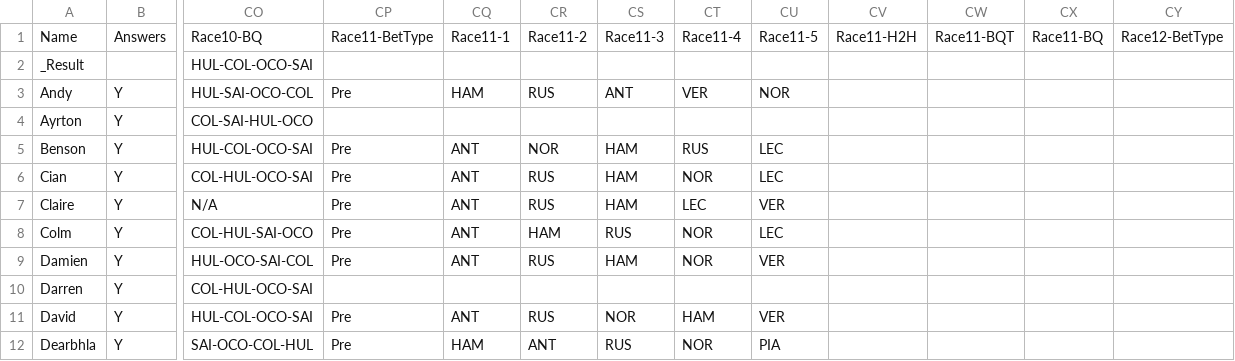
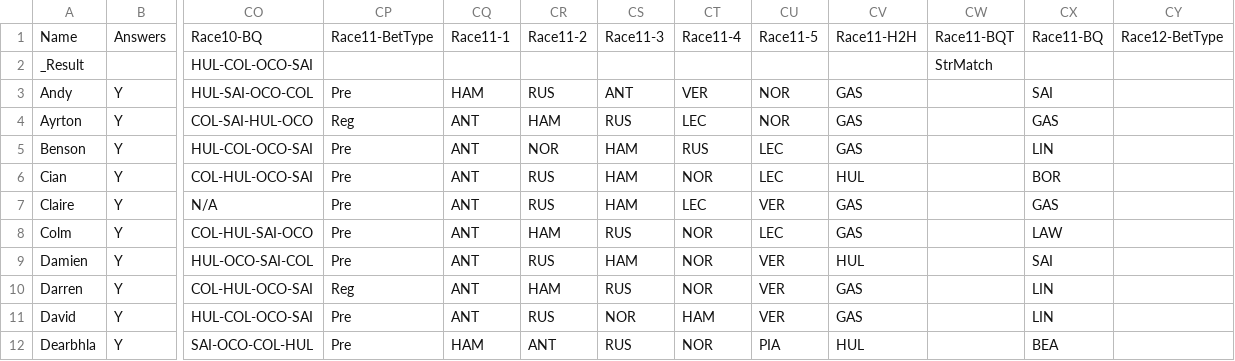
Before and after one commit to DaveJord/F1Comp, a CSV file: races.csv, drawn as a sheet; only a part is shown, gaps mark what is left out; the diff covers the shown part only; the diff names each change by its address in the sheet, - before the commit and + after, or states it on an @@ line.

Commit message:
Pre race Silverstone

```diff
--- a/races.csv
+++ b/races.csv
-CW2: (empty)
+CW2: StrMatch
-CV3:CV5: (empty)
+CV3:CV5: GAS
-CX3: (empty)
+CX3: SAI
-CP4: (empty)
+CP4: Reg
-CQ4: (empty)
+CQ4: ANT
-CR4: (empty)
+CR4: HAM
-CS4: (empty)
+CS4: RUS
-CT4: (empty)
+CT4: LEC
-CU4: (empty)
+CU4: NOR
-CX4: (empty)
+CX4: GAS
-CX5: (empty)
+CX5: LIN
-CV6: (empty)
+CV6: HUL
-CX6: (empty)
+CX6: BOR
-CV7:CV8: (empty)
+CV7:CV8: GAS
-CX7: (empty)
+CX7: GAS
-CX8: (empty)
+CX8: LAW
-CV9: (empty)
+CV9: HUL
-CX9: (empty)
+CX9: SAI
-CP10: (empty)
+CP10: Reg
-CQ10: (empty)
+CQ10: ANT
-CR10: (empty)
+CR10: HAM
-CS10: (empty)
+CS10: RUS
-CT10: (empty)
+CT10: NOR
-CU10: (empty)
+CU10: VER
-CV10:CV11: (empty)
+CV10:CV11: GAS
-CX10:CX11: (empty)
+CX10:CX11: LIN
-CV12: (empty)
+CV12: HUL
-CX12: (empty)
+CX12: BEA
```
Also changed, not shown: 46 edited cells elsewhere in this file.
